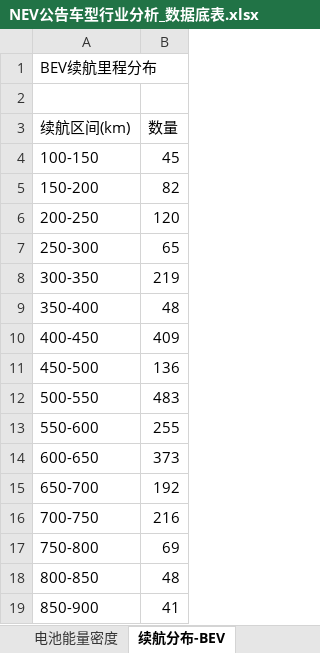
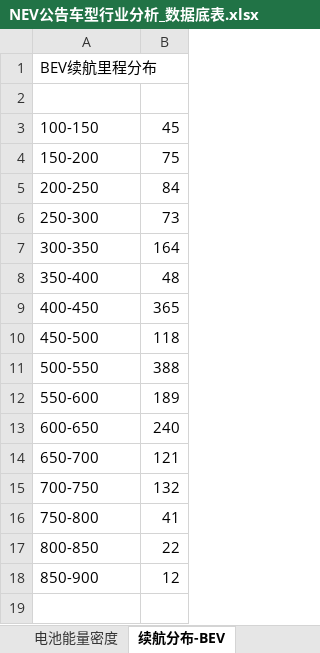
Before and after one commit to coolcat0125/TA-Analysis, an Excel workbook: NEV公告车型行业分析_数据底表.xlsx, sheet 续航分布-BEV, drawn as a sheet; values as stored, in another font and other column widths than the file's, no cell formats; charts and pictures not drawn; removed rows and columns are numbered as before the commit, all else as after; the diff names each change by its address in the sheet, - before the commit and + after, or states it on an @@ line.

```diff
--- a/NEV公告车型行业分析_数据底表.xlsx (sheet 续航分布-BEV)
+++ b/NEV公告车型行业分析_数据底表.xlsx (sheet 续航分布-BEV)
-row 3: 续航区间(km) | 数量
-B4: 82
+B4: 75
-B5: 120
+B5: 84
-B6: 65
+B6: 73
-B7: 219
+B7: 164
-B9: 409
+B9: 365
-B10: 136
+B10: 118
-B11: 483
+B11: 388
-B12: 255
+B12: 189
-B13: 373
+B13: 240
-B14: 192
+B14: 121
-B15: 216
+B15: 132
-B16: 69
+B16: 41
-B17: 48
+B17: 22
-B18: 41
+B18: 12
```
Also changed, not shown: sheet 能效分析, sheet 细分市场容量对比, sheet 细分市场续航对比, sheet 年度综合指标, sheet PHEV油耗-排量年份, sheet PHEV续航分析, 14 more sheets, other sheet tabs, cell formats, NEV公告参数汇总表_合并版（341~408批）.xlsx, 3 other files.
